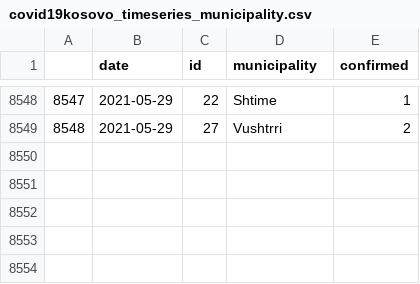
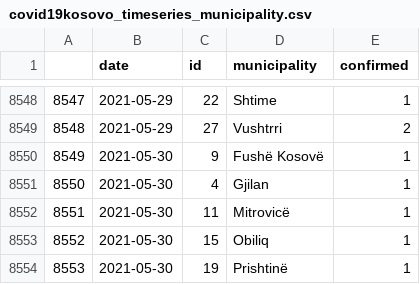
Before and after one commit to KushtrimVisoka/datasets, a CSV file: covid19kosovo_timeseries_municipality.csv, drawn as a sheet; only a part is shown, gaps mark what is left out; the diff names each change by its address in the sheet, - before the commit and + after, or states it on an @@ line.

```diff
--- a/covid19kosovo_timeseries_municipality.csv
+++ b/covid19kosovo_timeseries_municipality.csv
+row 8550: 8549 | 2021-05-30 | 9 | Fushë Kosovë | 1
+row 8551: 8550 | 2021-05-30 | 4 | Gjilan | 1
+row 8552: 8551 | 2021-05-30 | 11 | Mitrovicë | 1
+row 8553: 8552 | 2021-05-30 | 15 | Obiliq | 1
+row 8554: 8553 | 2021-05-30 | 19 | Prishtinë | 1
```
Also changed, not shown: covid19kosovo_timeseries.csv, 1 other file.
